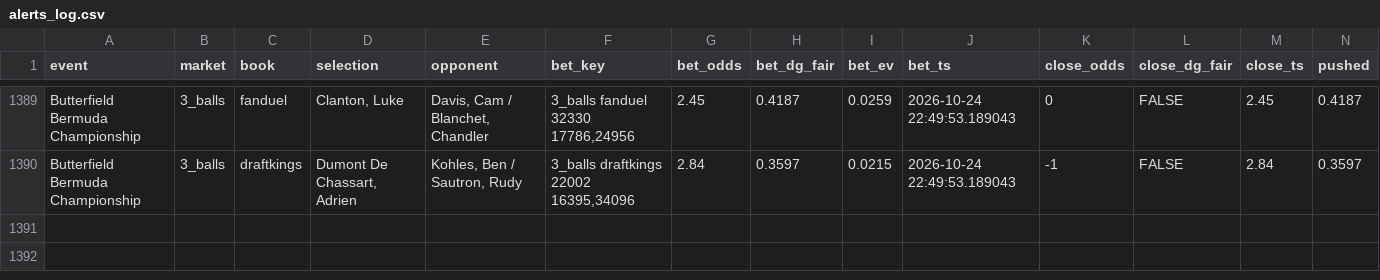
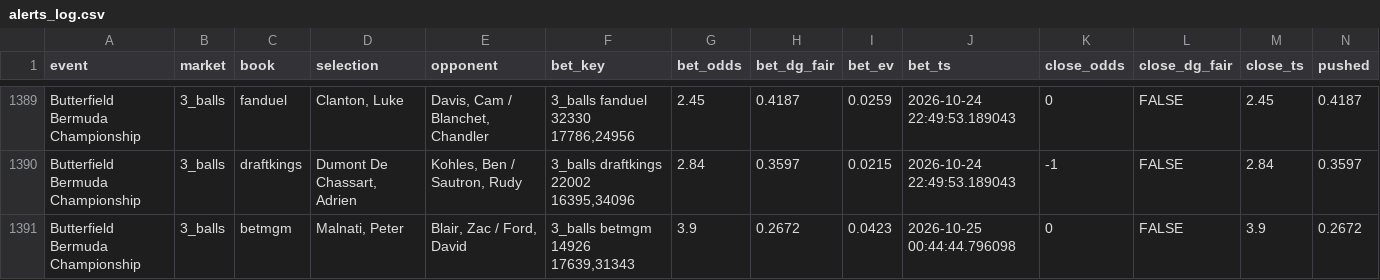
Before and after one commit to lucas-diehl/evbetting, a CSV file: golf_picks/alerts_log.csv, drawn as a sheet; only a part is shown, gaps mark what is left out; rows hold the shown columns only; the diff names each change by its address in the sheet, - before the commit and + after, or states it on an @@ line.

```diff
--- a/golf_picks/alerts_log.csv
+++ b/golf_picks/alerts_log.csv
+row 1391: Butterfield Bermuda Championship | 3_balls | betmgm | Malnati, Peter | Blair, Zac / Ford, David | 3_balls betmgm 14926 17639,31343 | 3.9 | 0.2672 | 0.0423 | 2026-10-25 00:44:44.796098 | 0 | FALSE | 3.9 | 0.2672
```
Also changed, not shown: golf_picks/clv_results.csv, 2 other files.
